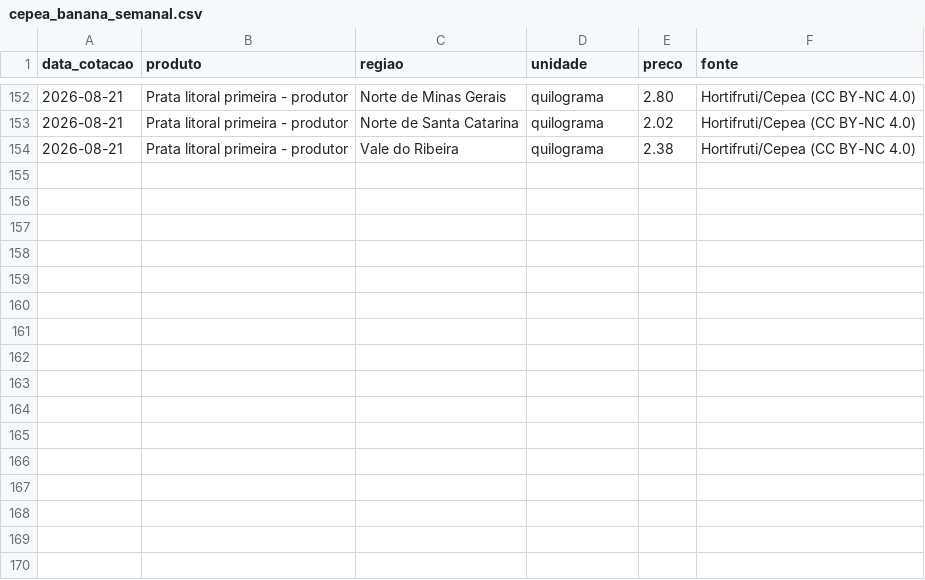
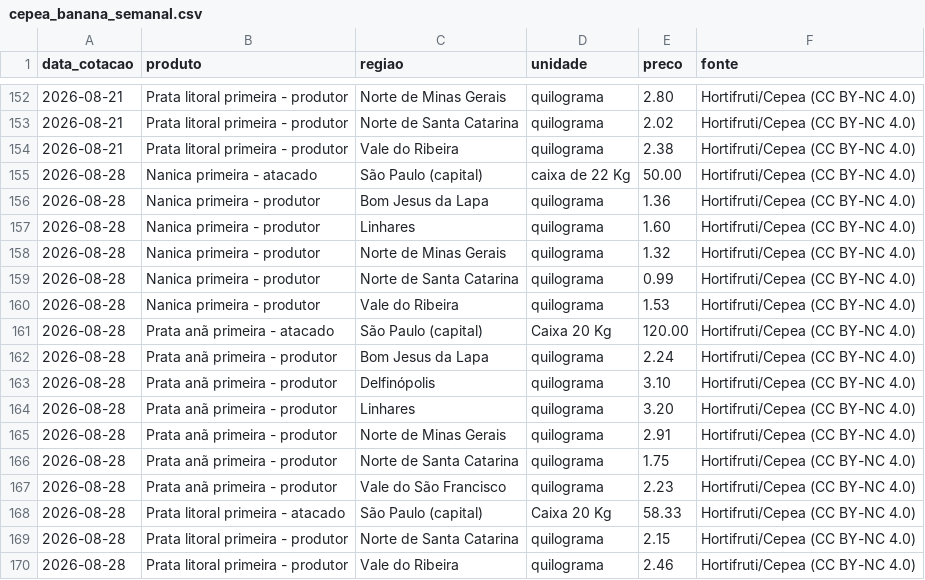
Before and after one commit to edsonyukiosassaki-lab/coleta-precos-banana, a CSV file: cepea_banana_semanal.csv, drawn as a sheet; only a part is shown, gaps mark what is left out; the diff names each change by its address in the sheet, - before the commit and + after, or states it on an @@ line.

```diff
--- a/cepea_banana_semanal.csv
+++ b/cepea_banana_semanal.csv
+row 155: 2026-08-28 | Nanica primeira - atacado | São Paulo (capital) | caixa de 22 Kg | 50.00 | Hortifruti/Cepea (CC BY-NC 4.0)
+row 156: 2026-08-28 | Nanica primeira - produtor | Bom Jesus da Lapa | quilograma | 1.36 | Hortifruti/Cepea (CC BY-NC 4.0)
+row 157: 2026-08-28 | Nanica primeira - produtor | Linhares | quilograma | 1.60 | Hortifruti/Cepea (CC BY-NC 4.0)
+row 158: 2026-08-28 | Nanica primeira - produtor | Norte de Minas Gerais | quilograma | 1.32 | Hortifruti/Cepea (CC BY-NC 4.0)
+row 159: 2026-08-28 | Nanica primeira - produtor | Norte de Santa Catarina | quilograma | 0.99 | Hortifruti/Cepea (CC BY-NC 4.0)
+row 160: 2026-08-28 | Nanica primeira - produtor | Vale do Ribeira | quilograma | 1.53 | Hortifruti/Cepea (CC BY-NC 4.0)
+row 161: 2026-08-28 | Prata anã primeira - atacado | São Paulo (capital) | Caixa 20 Kg | 120.00 | Hortifruti/Cepea (CC BY-NC 4.0)
+row 162: 2026-08-28 | Prata anã primeira - produtor | Bom Jesus da Lapa | quilograma | 2.24 | Hortifruti/Cepea (CC BY-NC 4.0)
+row 163: 2026-08-28 | Prata anã primeira - produtor | Delfinópolis | quilograma | 3.10 | Hortifruti/Cepea (CC BY-NC 4.0)
+row 164: 2026-08-28 | Prata anã primeira - produtor | Linhares | quilograma | 3.20 | Hortifruti/Cepea (CC BY-NC 4.0)
+row 165: 2026-08-28 | Prata anã primeira - produtor | Norte de Minas Gerais | quilograma | 2.91 | Hortifruti/Cepea (CC BY-NC 4.0)
+row 166: 2026-08-28 | Prata anã primeira - produtor | Norte de Santa Catarina | quilograma | 1.75 | Hortifruti/Cepea (CC BY-NC 4.0)
+row 167: 2026-08-28 | Prata anã primeira - produtor | Vale do São Francisco | quilograma | 2.23 | Hortifruti/Cepea (CC BY-NC 4.0)
+row 168: 2026-08-28 | Prata litoral primeira - atacado | São Paulo (capital) | Caixa 20 Kg | 58.33 | Hortifruti/Cepea (CC BY-NC 4.0)
+row 169: 2026-08-28 | Prata litoral primeira - produtor | Norte de Santa Catarina | quilograma | 2.15 | Hortifruti/Cepea (CC BY-NC 4.0)
+row 170: 2026-08-28 | Prata litoral primeira - produtor | Vale do Ribeira | quilograma | 2.46 | Hortifruti/Cepea (CC BY-NC 4.0)
```
